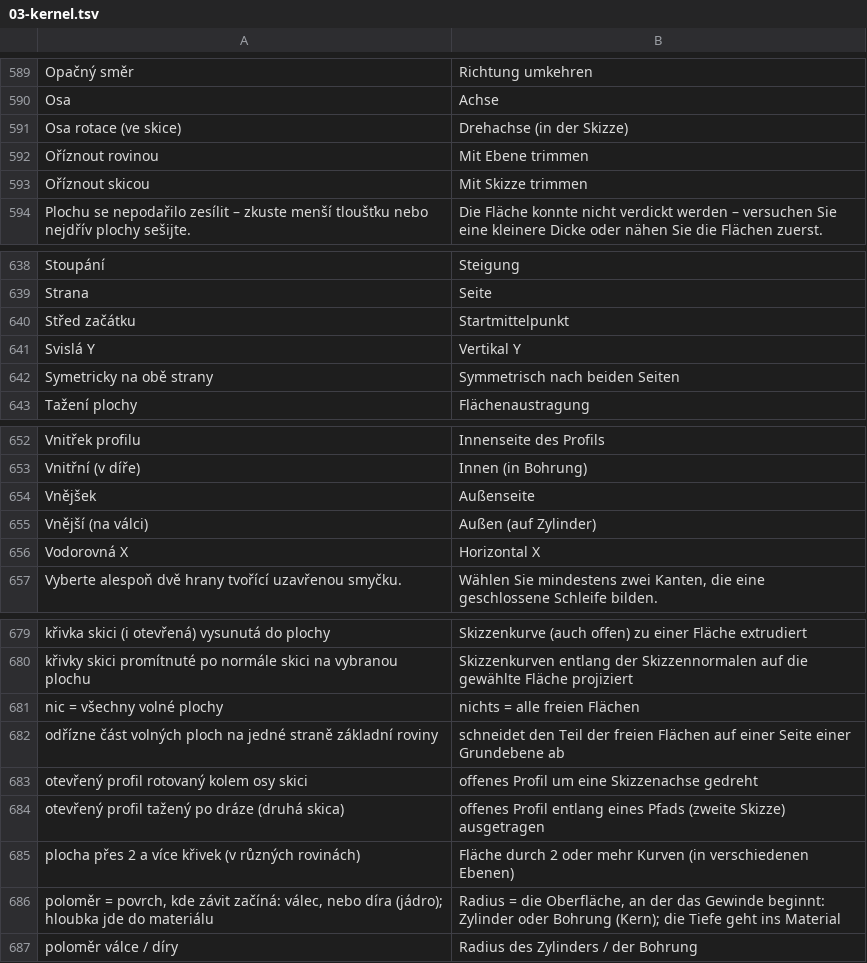
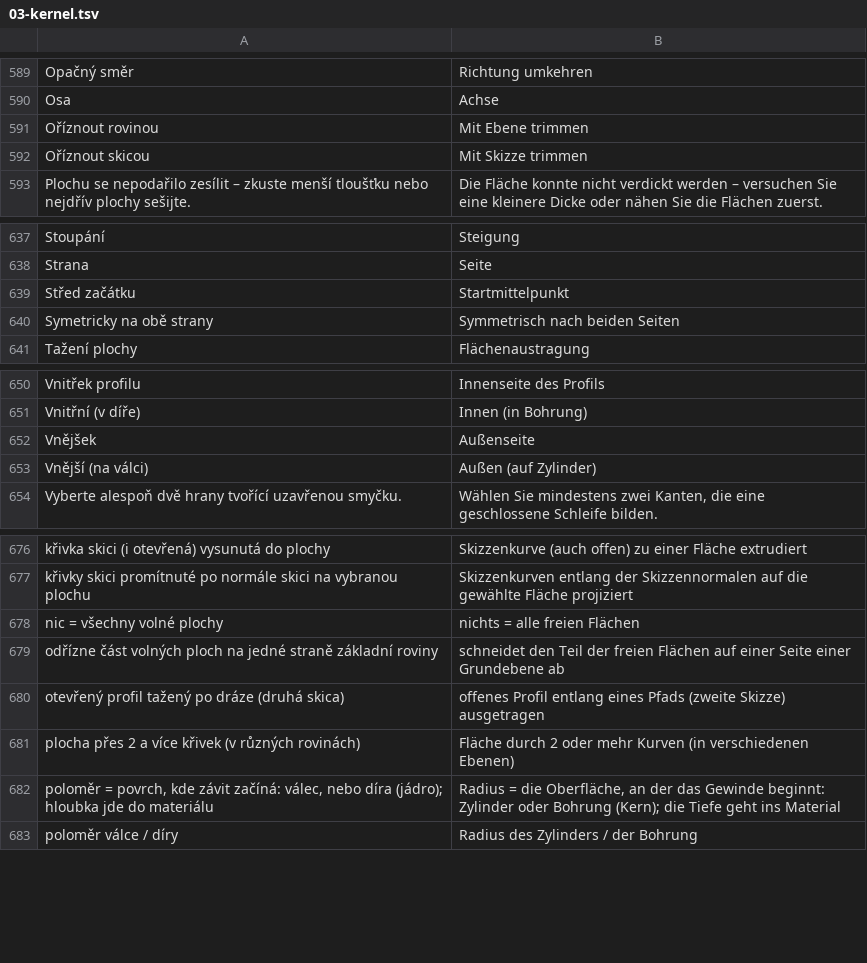
Before and after one commit to mnastrojarna-hub/Mnastrojarna-center, a TSV file: website/scripts/i18n/de/03-kernel.tsv, drawn as a sheet; only a part is shown, gaps mark what is left out.

```diff
--- a/website/scripts/i18n/de/03-kernel.tsv
+++ b/website/scripts/i18n/de/03-kernel.tsv
@@ -590,3 +590,2 @@ Opačný směr	Richtung umkehren
 Osa	Achse
-Osa rotace (ve skice)	Drehachse (in der Skizze)
 Oříznout rovinou	Mit Ebene trimmen
@@ -640,3 +639,2 @@ Strana	Seite
 Střed začátku	Startmittelpunkt
-Svislá Y	Vertikal Y
 Symetricky na obě strany	Symmetrisch nach beiden Seiten
@@ -655,3 +653,2 @@ Vnějšek	Außenseite
 Vnější (na válci)	Außen (auf Zylinder)
-Vodorovná X	Horizontal X
 Vyberte alespoň dvě hrany tvořící uzavřenou smyčku.	Wählen Sie mindestens zwei Kanten, die eine geschlossene Schleife bilden.
@@ -682,3 +679,2 @@ nic = všechny volné plochy	nichts = alle freien Flächen
 odřízne část volných ploch na jedné straně základní roviny	schneidet den Teil der freien Flächen auf einer Seite einer Grundebene ab
-otevřený profil rotovaný kolem osy skici	offenes Profil um eine Skizzenachse gedreht
 otevřený profil tažený po dráze (druhá skica)	offenes Profil entlang eines Pfads (zweite Skizze) ausgetragen
```
Also changed, not shown: website/scripts/i18n/de/02-forms.tsv, website/scripts/i18n/en/02-forms.tsv, 31 other files.
